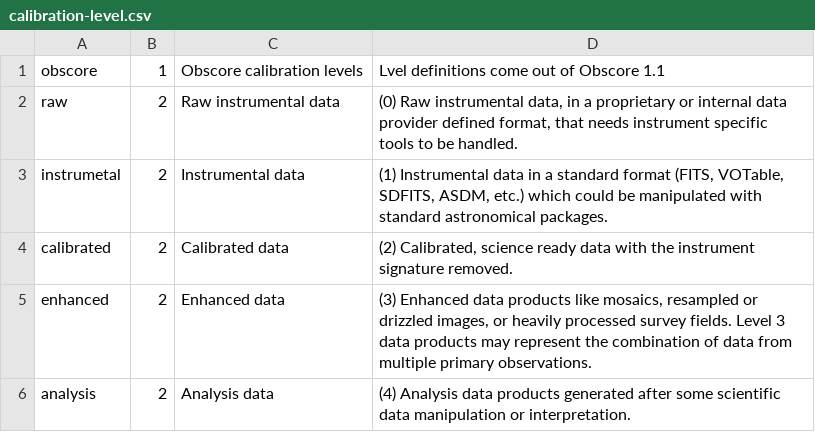
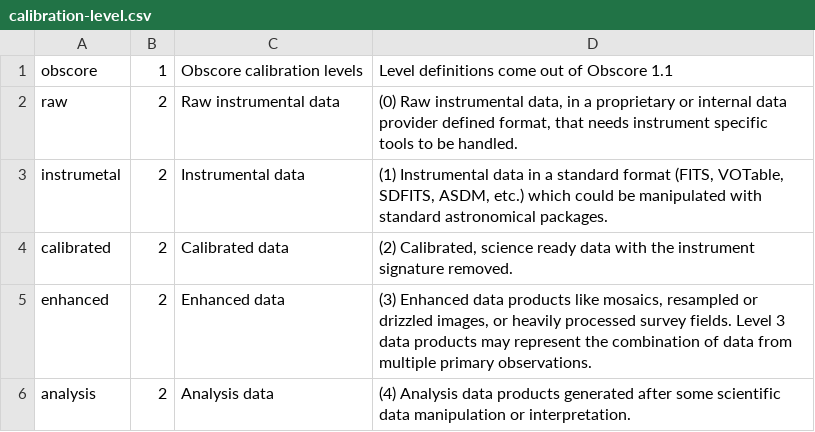
Before and after one commit to ivoa-std/Vocabularies, a CSV file: calibration-level/calibration-level.csv, drawn as a sheet.

Commit message:
Update calibration-level.csv
typo

```diff
--- a/calibration-level/calibration-level.csv
+++ b/calibration-level/calibration-level.csv
@@ -1,2 +1,2 @@
-obscore;1;Obscore calibration levels;Lvel definitions come out of Obscore 1.1;
+obscore;1;Obscore calibration levels;Level definitions come out of Obscore 1.1;
 raw;2;Raw instrumental data;(0) Raw instrumental data, in a proprietary or internal data provider defined format, that needs instrument specific tools to be handled. ;
```
